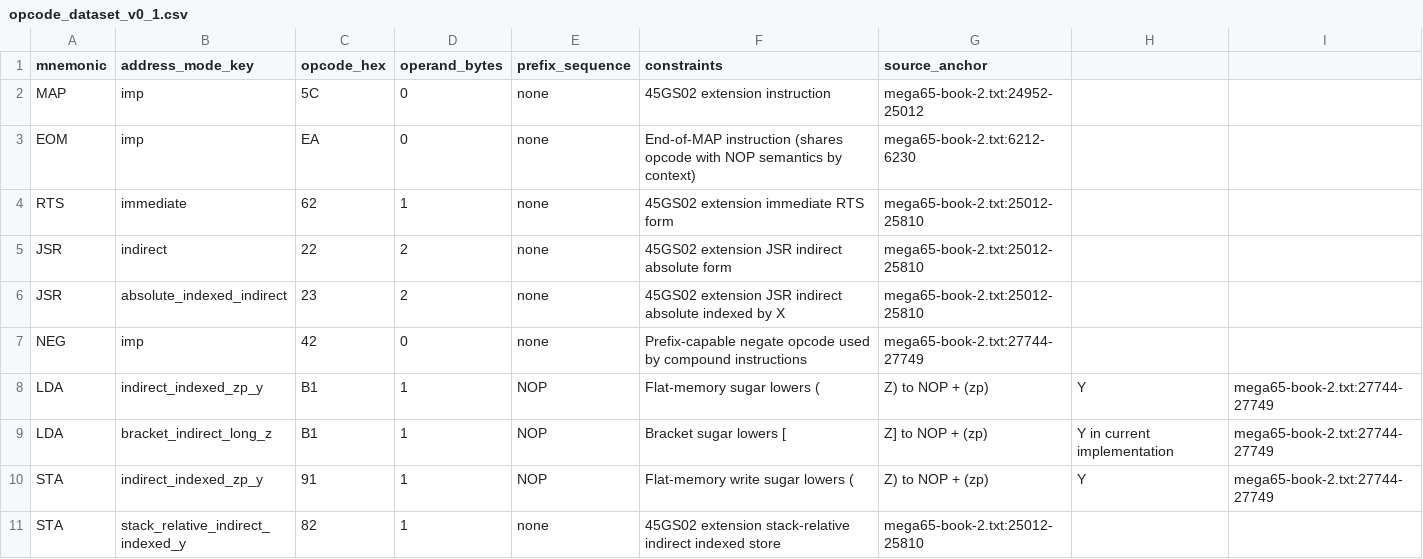
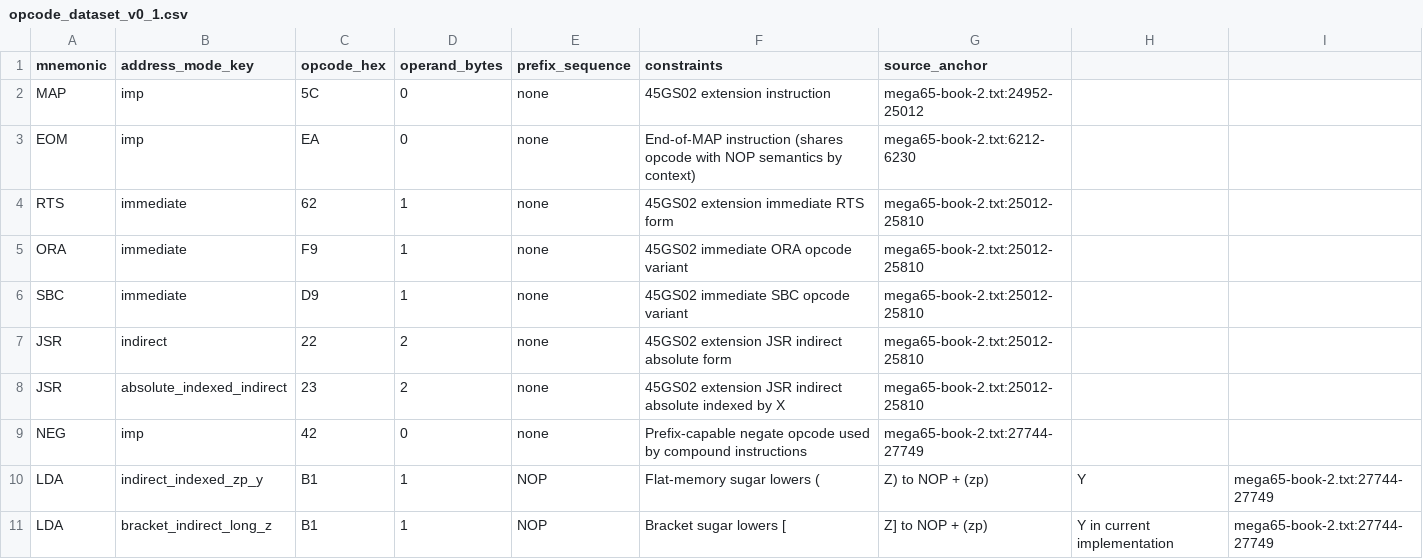
Before and after one commit to pig-games/asm485, a CSV file: documentation/45gs02/opcode_dataset_v0_1.csv, drawn as a sheet; only a part is shown; the shorter side is filled out with more unchanged rows; the diff names each change by its address in the sheet, - before the commit and + after, or states it on an @@ line.

Commit message:
Add 45GS02 ORA/SBC immediate opcode overrides
Implemented CPU-specific immediate overrides for ORA (# -> F9) and SBC (# -> D9) in the 45GS02 instruction table.

Added focused handler tests, a new 45GS02 example, generated reference .lst/.hex outputs, and updated the curated 45GS02 opcode dataset entries.

```diff
--- a/documentation/45gs02/opcode_dataset_v0_1.csv
+++ b/documentation/45gs02/opcode_dataset_v0_1.csv
+row 5: ORA | immediate | F9 | 1 | none | 45GS02 immediate ORA opcode variant | mega65-book-2.txt:25012-25810
+row 6: SBC | immediate | D9 | 1 | none | 45GS02 immediate SBC opcode variant | mega65-book-2.txt:25012-25810
```
Also changed, not shown: 3 other files.
